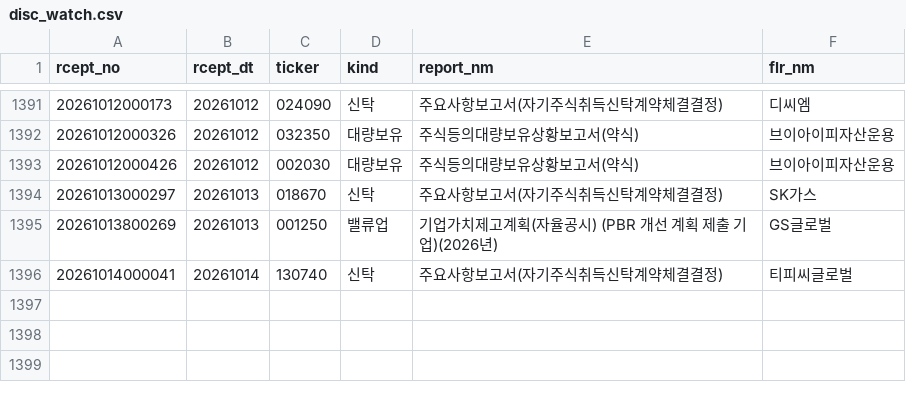
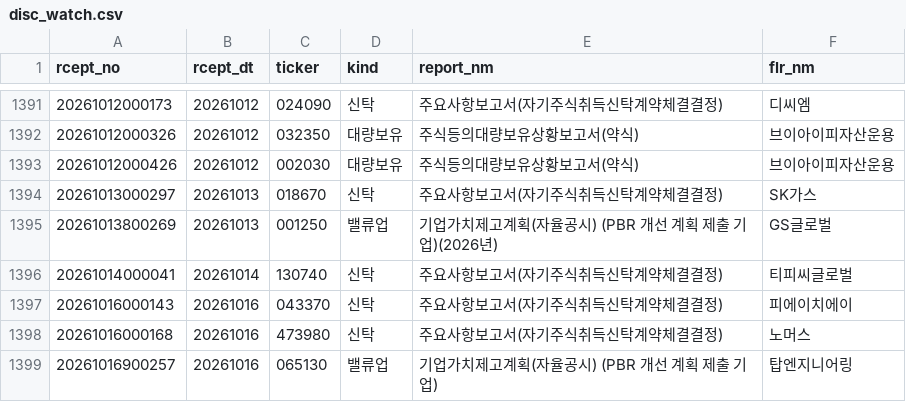
Before and after one commit to bamhobak/kospi-volume, a CSV file: data/disc_watch.csv, drawn as a sheet; only a part is shown, gaps mark what is left out.

Commit message:
data: 2026-10-16

```diff
--- a/data/disc_watch.csv
+++ b/data/disc_watch.csv
@@ -1396 +1396,4 @@ rcept_no,rcept_dt,ticker,kind,report_nm,flr_nm
 20261014000041,20261014,130740,신탁,주요사항보고서(자기주식취득신탁계약체결결정),티피씨글로벌
+20261016000143,20261016,043370,신탁,주요사항보고서(자기주식취득신탁계약체결결정),피에이치에이
+20261016000168,20261016,473980,신탁,주요사항보고서(자기주식취득신탁계약체결결정),노머스
+20261016900257,20261016,065130,밸류업,기업가치제고계획(자율공시)              (PBR 개선 계획 제출 기업),탑엔지니어링
```
Also changed, not shown: 2 other files.
